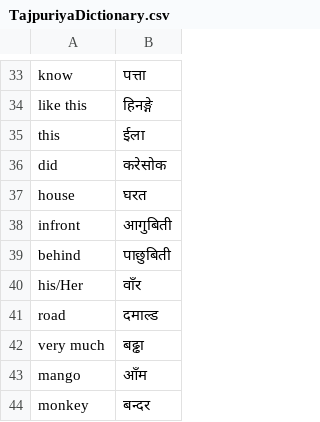
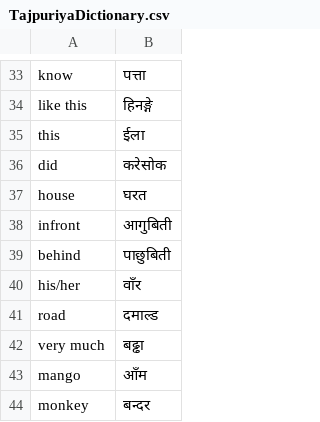
Before and after one commit to nepalcodes/nepalingo, a CSV file: nepalingo-web/public/dictionaries/TajpuriyaDictionary.csv, drawn as a sheet; only a part is shown, gaps mark what is left out.

Commit message:
Update TajpuriyaDictionary.csv
minor error resolved

```diff
--- a/nepalingo-web/public/dictionaries/TajpuriyaDictionary.csv
+++ b/nepalingo-web/public/dictionaries/TajpuriyaDictionary.csv
@@ -39,3 +39,3 @@ infront,आगुबिती
 behind,पाछुबिती
-his/Her,वाँर
+his/her,वाँर
 road,दमाल्ड
```
